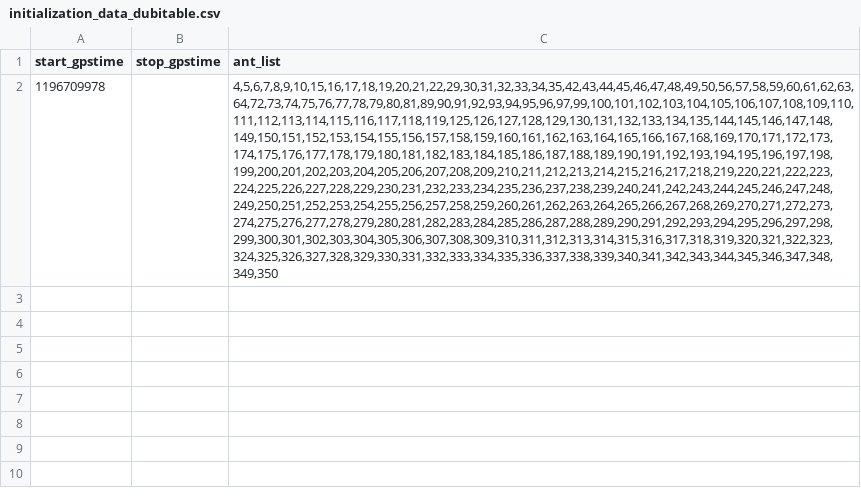
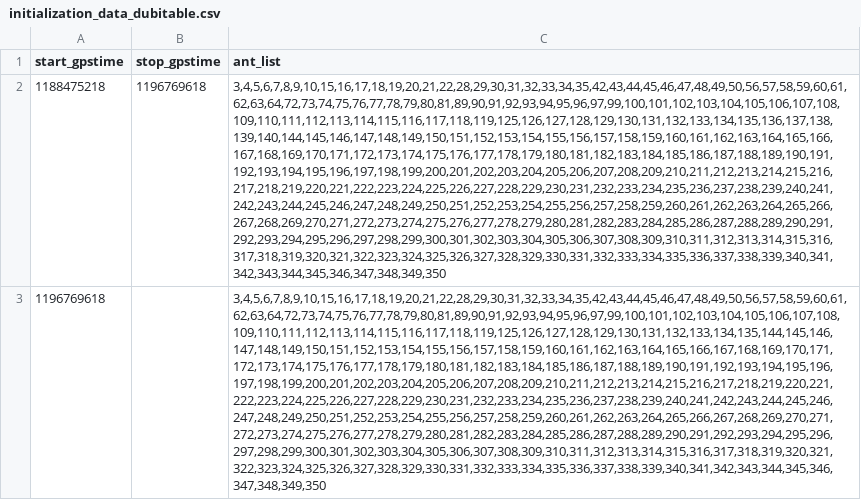
Before and after one commit to HERA-Team/hera_cm_db_updates, a CSV file: initialization_data_dubitable.csv, drawn as a sheet; removed rows and columns are numbered as before the commit, all else as after; the diff names each change by its address in the sheet, - before the commit and + after, or states it on an @@ line.

Commit message:
Update current list of dubitables; backfill for start of H1C season

```diff
--- a/initialization_data_dubitable.csv
+++ b/initialization_data_dubitable.csv
-row 2: 1196709978 |  | 4,5,6,7,8,9,10,15,16,17,18,19,20,21,22,29,30,31,32,33,34,35,42,43,44,45,46,47,48,49,50,56,57,58,59,60,61,62,63,64,72,73,74,75,76,77,78,79,80,81,89,90,91,92,93,94,95,96,97,99,100,101,102,103,104,105,106,107,108,109,110,111,112,113,114,115,116,117,118,119,125,126,127,128,129,130,131,132,133,134,135,144,145,146,147,148,149,150,151,152,153,154,155,156,157,158,159,160,161,162,163,164,165,166,167,168,169,170,171,172,173,174,175,176,177,178,179,180,181,182,183,184,185,186,187,188,189,190,191,192,193,194,195,196,197,198,199,200,201,202,203,204,205,206,207,208,209,210,211,212,213,214,215,216,217,218,219,220,221,222,223,224,225,226,227,228,229,230,231,232,233,234,235,236,237,238,239,240,241,242,243,244,245,246,247,248,249,250,251,252,253,254,255,256,257,258,259,260,261,262,263,264,265,266,267,268,269,270,271,272,273,274,275,276,277,278,279,280,281,282,283,284,285,286,287,288,289,290,291,292,293,294,295,296,297,298,299,300,301,302,303,304,305,306,307,308,309,310,311,312,313,314,315,316,317,318,319,320,321,322,323,324,325,326,327,328,329,330,331,332,333,334,335,336,337,338,339,340,341,342,343,344,345,346,347,348,349,350
+row 2: 1188475218 | 1196769618 | 3,4,5,6,7,8,9,10,15,16,17,18,19,20,21,22,28,29,30,31,32,33,34,35,42,43,44,45,46,47,48,49,50,56,57,58,59,60,61,62,63,64,72,73,74,75,76,77,78,79,80,81,89,90,91,92,93,94,95,96,97,99,100,101,102,103,104,105,106,107,108,109,110,111,112,113,114,115,116,117,118,119,125,126,127,128,129,130,131,132,133,134,135,136,137,138,139,140,144,145,146,147,148,149,150,151,152,153,154,155,156,157,158,159,160,161,162,163,164,165,166,167,168,169,170,171,172,173,174,175,176,177,178,179,180,181,182,183,184,185,186,187,188,189,190,191,192,193,194,195,196,197,198,199,200,201,202,203,204,205,206,207,208,209,210,211,212,213,214,215,216,217,218,219,220,221,222,223,224,225,226,227,228,229,230,231,232,233,234,235,236,237,238,239,240,241,242,243,244,245,246,247,248,249,250,251,252,253,254,255,256,257,258,259,260,261,262,263,264,265,266,267,268,269,270,271,272,273,274,275,276,277,278,279,280,281,282,283,284,285,286,287,288,289,290,291,292,293,294,295,296,297,298,299,300,301,302,303,304,305,306,307,308,309,310,311,312,313,314,315,316,317,318,319,320,321,322,323,324,325,326,327,328,329,330,331,332,333,334,335,336,337,338,339,340,341,342,343,344,345,346,347,348,349,350
+row 3: 1196769618 |  | 3,4,5,6,7,8,9,10,15,16,17,18,19,20,21,22,28,29,30,31,32,33,34,35,42,43,44,45,46,47,48,49,50,56,57,58,59,60,61,62,63,64,72,73,74,75,76,77,78,79,80,81,89,90,91,92,93,94,95,96,97,99,100,101,102,103,104,105,106,107,108,109,110,111,112,113,114,115,116,117,118,119,125,126,127,128,129,130,131,132,133,134,135,144,145,146,147,148,149,150,151,152,153,154,155,156,157,158,159,160,161,162,163,164,165,166,167,168,169,170,171,172,173,174,175,176,177,178,179,180,181,182,183,184,185,186,187,188,189,190,191,192,193,194,195,196,197,198,199,200,201,202,203,204,205,206,207,208,209,210,211,212,213,214,215,216,217,218,219,220,221,222,223,224,225,226,227,228,229,230,231,232,233,234,235,236,237,238,239,240,241,242,243,244,245,246,247,248,249,250,251,252,253,254,255,256,257,258,259,260,261,262,263,264,265,266,267,268,269,270,271,272,273,274,275,276,277,278,279,280,281,282,283,284,285,286,287,288,289,290,291,292,293,294,295,296,297,298,299,300,301,302,303,304,305,306,307,308,309,310,311,312,313,314,315,316,317,318,319,320,321,322,323,324,325,326,327,328,329,330,331,332,333,334,335,336,337,338,339,340,341,342,343,344,345,346,347,348,349,350
```
Also changed, not shown: 1 other file.
